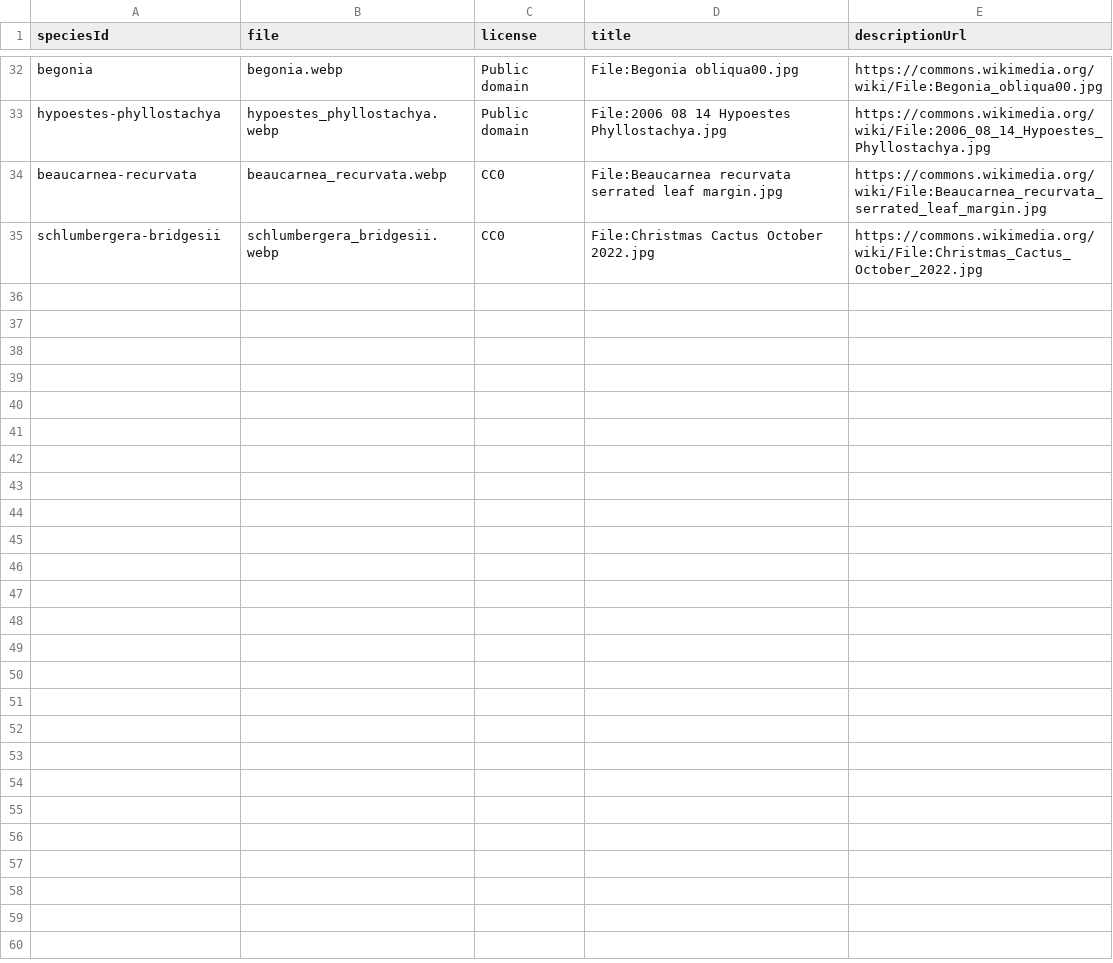
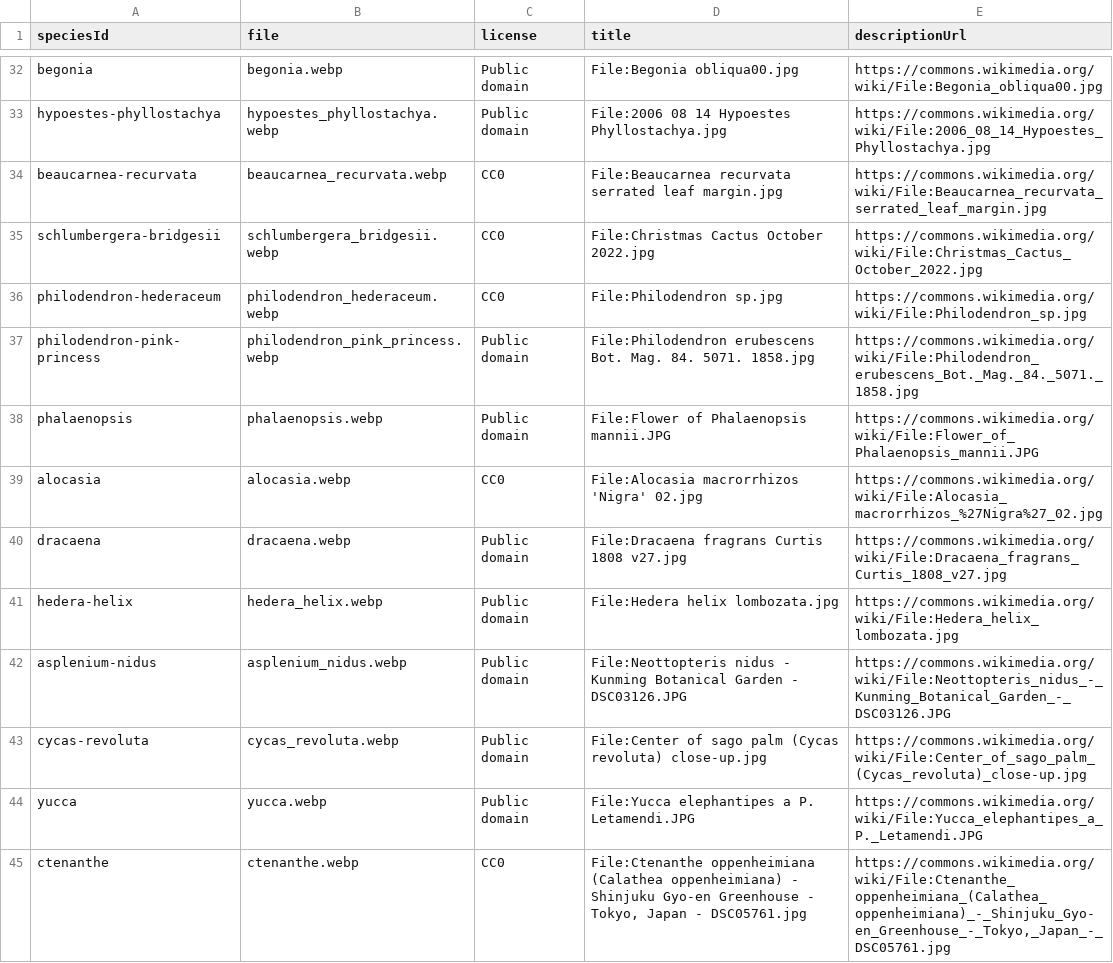
Before and after one commit to PepJr100/plant-potting, a TSV file: docs/sprints/feedback/PLANTPOTTING-0010/sourced-images.tsv, drawn as a sheet; only a part is shown, gaps mark what is left out.

```diff
--- a/docs/sprints/feedback/PLANTPOTTING-0010/sourced-images.tsv
+++ b/docs/sprints/feedback/PLANTPOTTING-0010/sourced-images.tsv
@@ -35 +35,11 @@ beaucarnea-recurvata	beaucarnea_recurvata.webp	CC0	File:Beaucarnea recurvata ser
 schlumbergera-bridgesii	schlumbergera_bridgesii.webp	CC0	File:Christmas Cactus October 2022.jpg	https://commons.wikimedia.org/wiki/File:Christmas_Cactus_October_2022.jpg
+philodendron-hederaceum	philodendron_hederaceum.webp	CC0	File:Philodendron sp.jpg	https://commons.wikimedia.org/wiki/File:Philodendron_sp.jpg
+philodendron-pink-princess	philodendron_pink_princess.webp	Public domain	File:Philodendron erubescens Bot. Mag. 84. 5071. 1858.jpg	https://commons.wikimedia.org/wiki/File:Philodendron_erubescens_Bot._Mag._84._5071._1858.jpg
+phalaenopsis	phalaenopsis.webp	Public domain	File:Flower of Phalaenopsis mannii.JPG	https://commons.wikimedia.org/wiki/File:Flower_of_Phalaenopsis_mannii.JPG
+alocasia	alocasia.webp	CC0	File:Alocasia macrorrhizos 'Nigra' 02.jpg	https://commons.wikimedia.org/wiki/File:Alocasia_macrorrhizos_%27Nigra%27_02.jpg
+dracaena	dracaena.webp	Public domain	File:Dracaena fragrans Curtis 1808 v27.jpg	https://commons.wikimedia.org/wiki/File:Dracaena_fragrans_Curtis_1808_v27.jpg
+hedera-helix	hedera_helix.webp	Public domain	File:Hedera helix lombozata.jpg	https://commons.wikimedia.org/wiki/File:Hedera_helix_lombozata.jpg
+asplenium-nidus	asplenium_nidus.webp	Public domain	File:Neottopteris nidus - Kunming Botanical Garden - DSC03126.JPG	https://commons.wikimedia.org/wiki/File:Neottopteris_nidus_-_Kunming_Botanical_Garden_-_DSC03126.JPG
+cycas-revoluta	cycas_revoluta.webp	Public domain	File:Center of sago palm (Cycas revoluta) close-up.jpg	https://commons.wikimedia.org/wiki/File:Center_of_sago_palm_(Cycas_revoluta)_close-up.jpg
+yucca	yucca.webp	Public domain	File:Yucca elephantipes a P. Letamendi.JPG	https://commons.wikimedia.org/wiki/File:Yucca_elephantipes_a_P._Letamendi.JPG
+ctenanthe	ctenanthe.webp	CC0	File:Ctenanthe oppenheimiana (Calathea oppenheimiana) - Shinjuku Gyo-en Greenhouse - Tokyo, Japan - DSC05761.jpg	https://commons.wikimedia.org/wiki/File:Ctenanthe_oppenheimiana_(Calathea_oppenheimiana)_-_Shinjuku_Gyo-en_Greenhouse_-_Tokyo,_Japan_-_DSC05761.jpg
```
Also changed, not shown: 19 other files.
